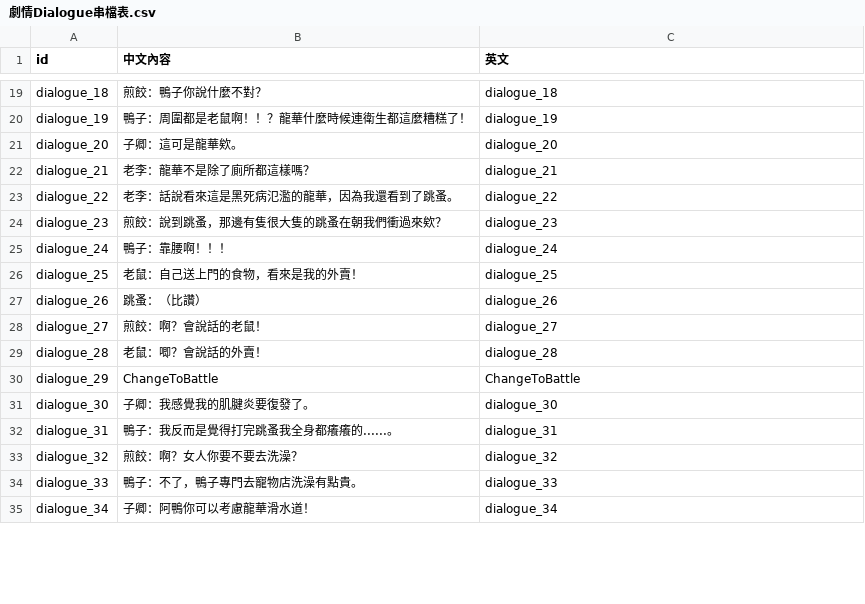
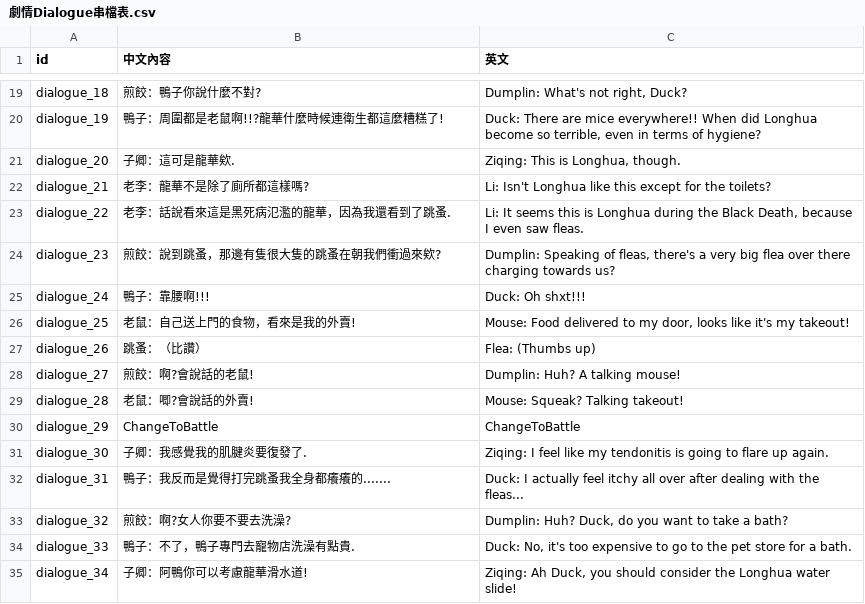
Before and after one commit to SonicLee0507/gamejamBlackRat, a CSV file: Assets/csv/劇情Dialogue串檔表.csv, drawn as a sheet; only a part is shown, gaps mark what is left out; the diff covers the shown part only; the diff names each change by its address in the sheet, - before the commit and + after, or states it on an @@ line.

Commit message:
Dialogue Update

```diff
--- a/Assets/csv/劇情Dialogue串檔表.csv
+++ b/Assets/csv/劇情Dialogue串檔表.csv
-B19 (中文內容): 煎餃：鴨子你說什麼不對？
+B19 (中文內容): 煎餃：鴨子你說什麼不對?
-C19 (英文): dialogue_18
+C19 (英文): Dumplin: What's not right, Duck?
-B20 (中文內容): 鴨子：周圍都是老鼠啊！！？龍華什麼時候連衛生都這麼糟糕了！
+B20 (中文內容): 鴨子：周圍都是老鼠啊!!?龍華什麼時候連衛生都這麼糟糕了!
-C20 (英文): dialogue_19
+C20 (英文): Duck: There are mice everywhere!! When did Longhua become so terrible, even in terms of hygiene?
-B21 (中文內容): 子卿：這可是龍華欸。
+B21 (中文內容): 子卿：這可是龍華欸.
-C21 (英文): dialogue_20
+C21 (英文): Ziqing: This is Longhua, though.
-B22 (中文內容): 老李：龍華不是除了廁所都這樣嗎？
+B22 (中文內容): 老李：龍華不是除了廁所都這樣嗎?
-C22 (英文): dialogue_21
+C22 (英文): Li: Isn't Longhua like this except for the toilets?
-B23 (中文內容): 老李：話說看來這是黑死病氾濫的龍華，因為我還看到了跳蚤。
+B23 (中文內容): 老李：話說看來這是黑死病氾濫的龍華，因為我還看到了跳蚤.
-C23 (英文): dialogue_22
+C23 (英文): Li: It seems this is Longhua during the Black Death, because I even saw fleas.
-B24 (中文內容): 煎餃：說到跳蚤，那邊有隻很大隻的跳蚤在朝我們衝過來欸？
+B24 (中文內容): 煎餃：說到跳蚤，那邊有隻很大隻的跳蚤在朝我們衝過來欸?
-C24 (英文): dialogue_23
+C24 (英文): Dumplin: Speaking of fleas, there's a very big flea over there charging towards us?
-B25 (中文內容): 鴨子：靠腰啊！！！
+B25 (中文內容): 鴨子：靠腰啊!!!
-C25 (英文): dialogue_24
+C25 (英文): Duck: Oh shxt!!!
-B26 (中文內容): 老鼠：自己送上門的食物，看來是我的外賣！
+B26 (中文內容): 老鼠：自己送上門的食物，看來是我的外賣!
-C26 (英文): dialogue_25
+C26 (英文): Mouse: Food delivered to my door, looks like it's my takeout!
-C27 (英文): dialogue_26
+C27 (英文): Flea: (Thumbs up)
-B28 (中文內容): 煎餃：啊？會說話的老鼠！
+B28 (中文內容): 煎餃：啊?會說話的老鼠!
-C28 (英文): dialogue_27
+C28 (英文): Dumplin: Huh? A talking mouse!
-B29 (中文內容): 老鼠：唧？會說話的外賣！
+B29 (中文內容): 老鼠：唧?會說話的外賣!
-C29 (英文): dialogue_28
+C29 (英文): Mouse: Squeak? Talking takeout!
-B31 (中文內容): 子卿：我感覺我的肌腱炎要復發了。
+B31 (中文內容): 子卿：我感覺我的肌腱炎要復發了.
-C31 (英文): dialogue_30
+C31 (英文): Ziqing: I feel like my tendonitis is going to flare up again.
-B32 (中文內容): 鴨子：我反而是覺得打完跳蚤我全身都癢癢的......。
+B32 (中文內容): 鴨子：我反而是覺得打完跳蚤我全身都癢癢的.......
-C32 (英文): dialogue_31
+C32 (英文): Duck: I actually feel itchy all over after dealing with the fleas...
-B33 (中文內容): 煎餃：啊？女人你要不要去洗澡？
+B33 (中文內容): 煎餃：啊?女人你要不要去洗澡?
-C33 (英文): dialogue_32
+C33 (英文): Dumplin: Huh? Duck, do you want to take a bath?
-B34 (中文內容): 鴨子：不了，鴨子專門去寵物店洗澡有點貴。
+B34 (中文內容): 鴨子：不了，鴨子專門去寵物店洗澡有點貴.
-C34 (英文): dialogue_33
+C34 (英文): Duck: No, it's too expensive to go to the pet store for a bath.
-B35 (中文內容): 子卿：阿鴨你可以考慮龍華滑水道！
+B35 (中文內容): 子卿：阿鴨你可以考慮龍華滑水道!
-C35 (英文): dialogue_34
+C35 (英文): Ziqing: Ah Duck, you should consider the Longhua water slide!
```
Also changed, not shown: 98 edited cells elsewhere in this file, 6 other files.
